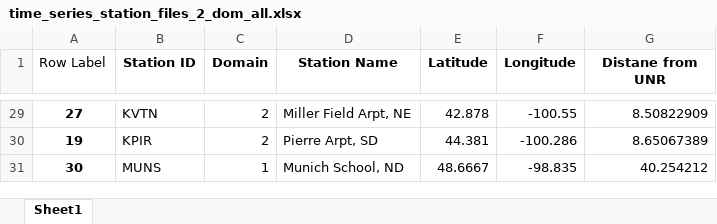
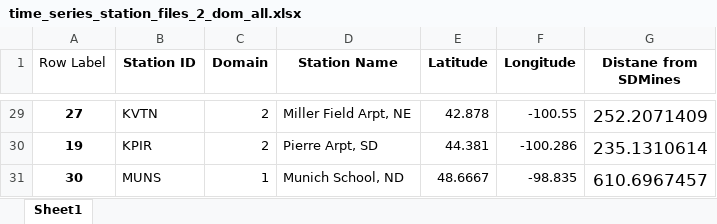
Before and after one commit to wjcapehart/SD_Mines_WRF_REALTIME, an Excel workbook: namelist_files_and_local_scripts/time_series_station_files_2_dom_all.xlsx, sheet Sheet1, drawn as a sheet; only a part is shown, gaps mark what is left out; values as stored, in another font and other column widths than the file's, no borders; the diff covers the shown part only; the diff names each change by its address in the sheet, - before the commit and + after, or states it on an @@ line.

```diff
--- a/namelist_files_and_local_scripts/time_series_station_files_2_dom_all.xlsx (sheet Sheet1)
+++ b/namelist_files_and_local_scripts/time_series_station_files_2_dom_all.xlsx (sheet Sheet1)
-G1: Distane from UNR
+G1: Distane from SDMines
@@ G29:G31 text size: larger @@
-G29 (Distane from SDMines): 8.50822909
+G29 (Distane from SDMines): 252.2071409
-G30 (Distane from SDMines): 8.65067389
+G30 (Distane from SDMines): 235.1310614
-G31 (Distane from SDMines): 40.254212
+G31 (Distane from SDMines): 610.6967457
```
Also changed, not shown: 27 edited cells and cell formats elsewhere in this sheet, namelist_files_and_local_scripts/time_series_station_files_3_dom_all.xlsx, 7 other files.
